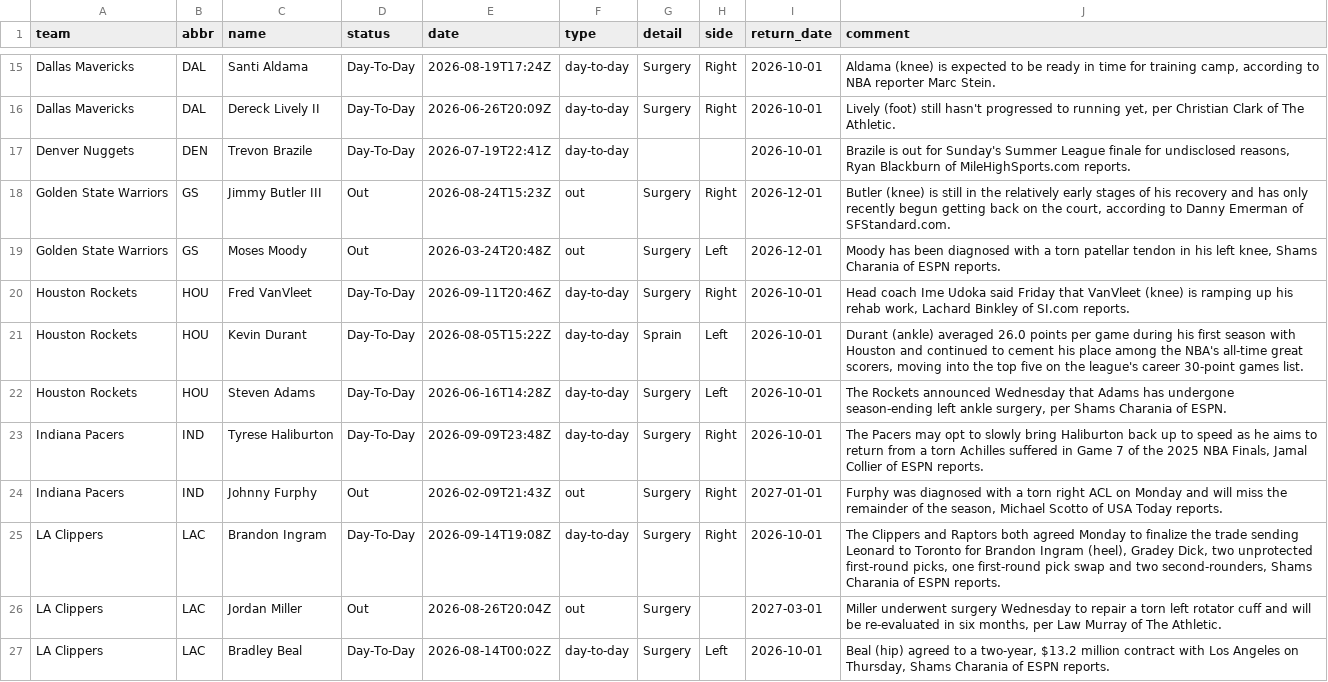
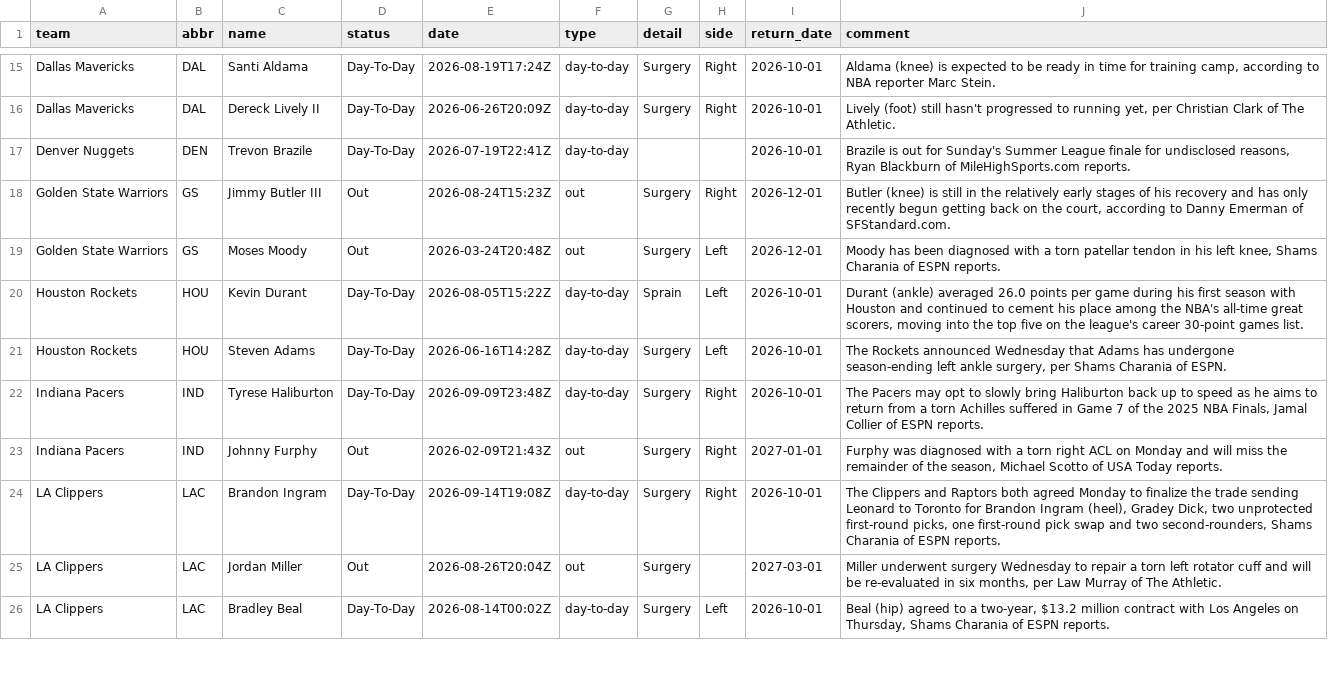
Before and after one commit to jvector26/JIMBO, a CSV file: live/2026/injuries.csv, drawn as a sheet; only a part is shown, gaps mark what is left out; the diff names each change by its address in the sheet, - before the commit and + after, or states it on an @@ line.

```diff
--- a/live/2026/injuries.csv
+++ b/live/2026/injuries.csv
-row 20: Houston Rockets | HOU | Fred VanVleet | Day-To-Day | 2026-09-11T20:46Z | day-to-day | Surgery | Right | 2026-10-01 | Head coach Ime Udoka said Friday that VanVleet (knee) is ramping up his rehab work, Lachard Binkley of SI.com reports.
```
Also changed, not shown: 3 other files.
